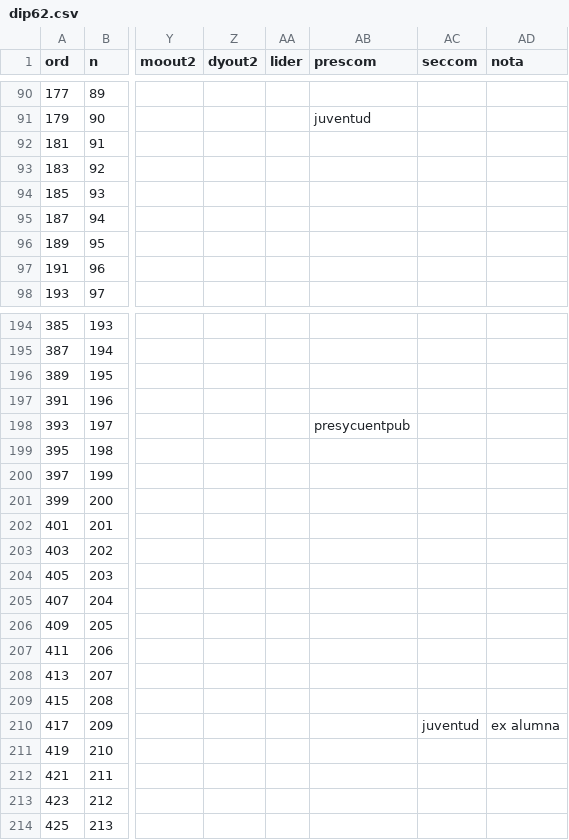
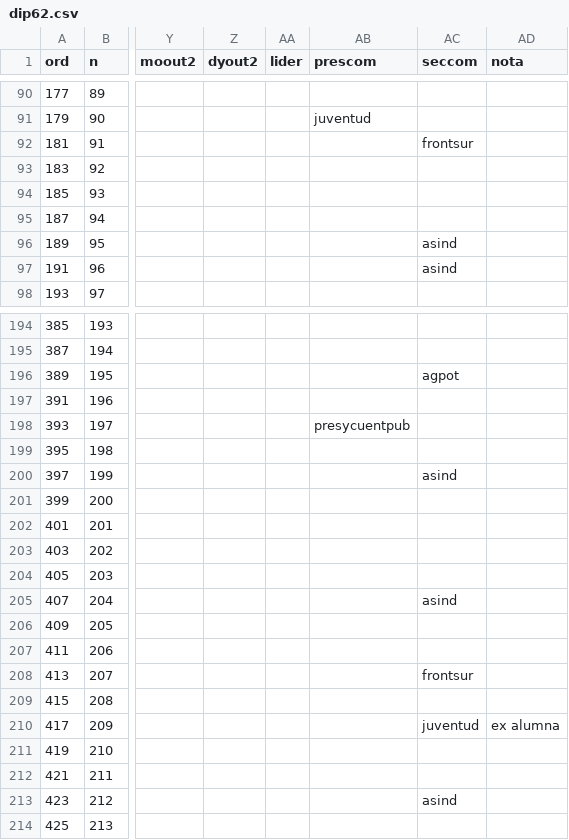
Before and after one commit to emagar/dipMex, a CSV file: data/diputados/dip62.csv, drawn as a sheet; only a part is shown, gaps mark what is left out; the diff covers the shown part only; the diff names each change by its address in the sheet, - before the commit and + after, or states it on an @@ line.

```diff
--- a/data/diputados/dip62.csv
+++ b/data/diputados/dip62.csv
-AC92 (seccom): (empty)
+AC92 (seccom): frontsur
-AC96:AC97 (seccom): (empty)
+AC96:AC97 (seccom): asind
-AC196 (seccom): (empty)
+AC196 (seccom): agpot
-AC200 (seccom): (empty)
+AC200 (seccom): asind
-AC205 (seccom): (empty)
+AC205 (seccom): asind
-AC208 (seccom): (empty)
+AC208 (seccom): frontsur
-AC213 (seccom): (empty)
+AC213 (seccom): asind
```
Also changed, not shown: 55 edited cells elsewhere in this file.
